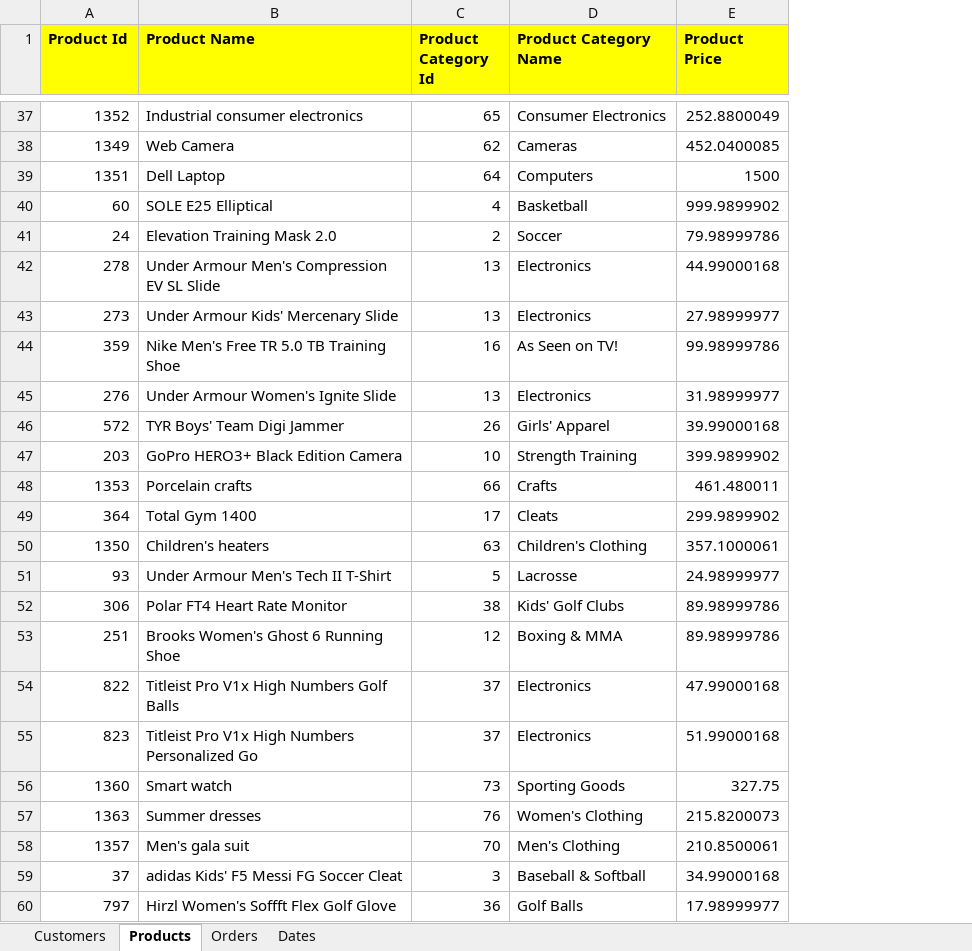
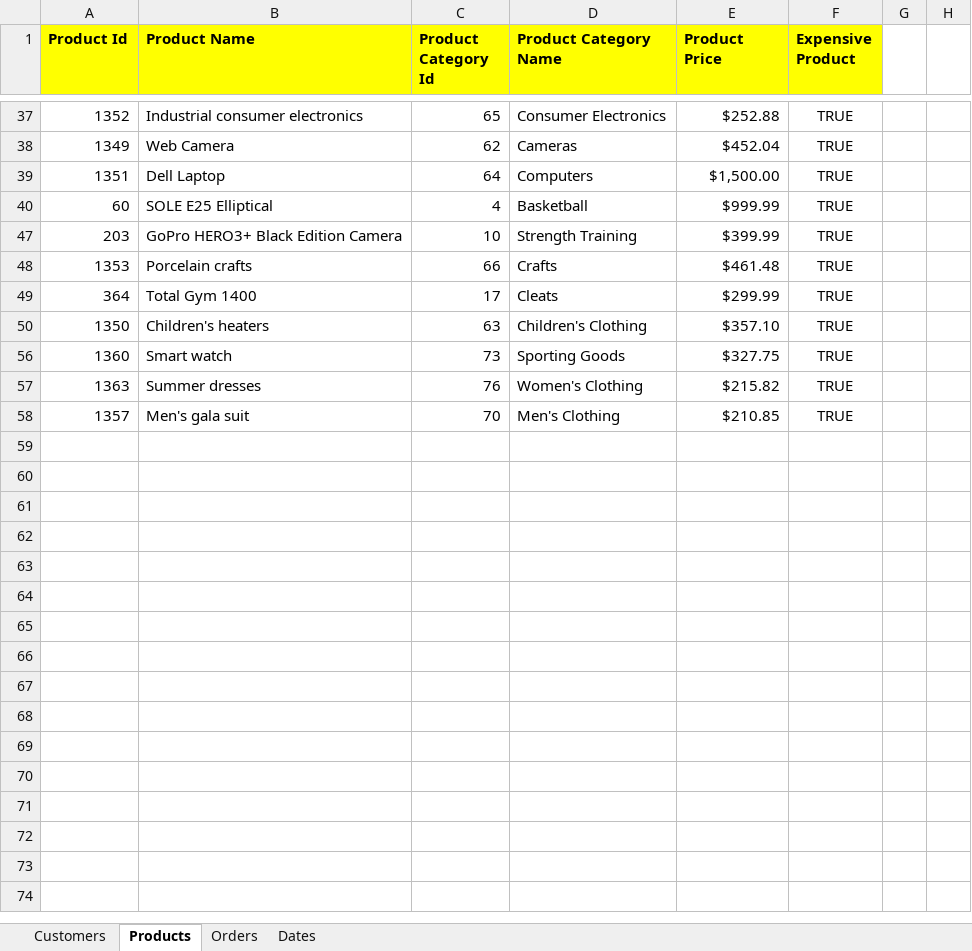
Before and after one commit to ChrisNzoka/datacamp_excel_projects, an Excel workbook: 2_Exercises+and+Datasets/Exercises and Datasets/Workbooks/3_1_not_to_be.xlsx, sheet Products, drawn as a sheet; only a part is shown, gaps mark what is left out; values as stored, in another font and other column widths than the file's, no borders; conditional formats not drawn; removed rows and columns are numbered as before the commit, all else as after; the diff covers the shown part only; the diff names each change by its address in the sheet, - before the commit and + after, or states it on an @@ line.

```diff
--- a/2_Exercises+and+Datasets/Exercises and Datasets/Workbooks/3_1_not_to_be.xlsx (sheet Products)
+++ b/2_Exercises+and+Datasets/Exercises and Datasets/Workbooks/3_1_not_to_be.xlsx (sheet Products)
+column F (Expensive Product), rows 37-58: all TRUE
+column G, empty
+column H, empty
-E37 (Product Price): 252.8800049
+E37 (Product Price): $252.88
-E38 (Product Price): 452.0400085
+E38 (Product Price): $452.04
-E39 (Product Price): 1500
+E39 (Product Price): $1,500.00
-E40 (Product Price): 999.9899902
+E40 (Product Price): $999.99
-row 41: 24 | Elevation Training Mask 2.0 | 2 | Soccer | 79.98999786
-row 42: 278 | Under Armour Men's Compression EV SL Slide | 13 | Electronics | 44.99000168
-row 43: 273 | Under Armour Kids' Mercenary Slide | 13 | Electronics | 27.98999977
-row 44: 359 | Nike Men's Free TR 5.0 TB Training Shoe | 16 | As Seen on TV! | 99.98999786
-row 45: 276 | Under Armour Women's Ignite Slide | 13 | Electronics | 31.98999977
-row 46: 572 | TYR Boys' Team Digi Jammer | 26 | Girls' Apparel | 39.99000168
-E47 (Product Price): 399.9899902
+E47 (Product Price): $399.99
-E48 (Product Price): 461.480011
+E48 (Product Price): $461.48
-E49 (Product Price): 299.9899902
+E49 (Product Price): $299.99
-E50 (Product Price): 357.1000061
+E50 (Product Price): $357.10
-row 51: 93 | Under Armour Men's Tech II T-Shirt | 5 | Lacrosse | 24.98999977
-row 52: 306 | Polar FT4 Heart Rate Monitor | 38 | Kids' Golf Clubs | 89.98999786
-row 53: 251 | Brooks Women's Ghost 6 Running Shoe | 12 | Boxing & MMA | 89.98999786
-row 54: 822 | Titleist Pro V1x High Numbers Golf Balls | 37 | Electronics | 47.99000168
-row 55: 823 | Titleist Pro V1x High Numbers Personalized Go | 37 | Electronics | 51.99000168
-E56 (Product Price): 327.75
+E56 (Product Price): $327.75
-E57 (Product Price): 215.8200073
+E57 (Product Price): $215.82
-E58 (Product Price): 210.8500061
+E58 (Product Price): $210.85
-row 59: 37 | adidas Kids' F5 Messi FG Soccer Cleat | 3 | Baseball & Softball | 34.99000168
-row 60: 797 | Hirzl Women's Soffft Flex Golf Glove | 36 | Golf Balls | 17.98999977
```
Also changed, not shown: 34 removed rows and 1 edited cell elsewhere in this sheet, sheet Orders, sheet Dates, hidden cells, 1_Introduction+to+Excel/Welcome to Excel1.xlsx, 2_Exercises+and+Datasets/Exercises and Datasets/Workbooks/1_1_importing_files.xlsx, 1 other file.
